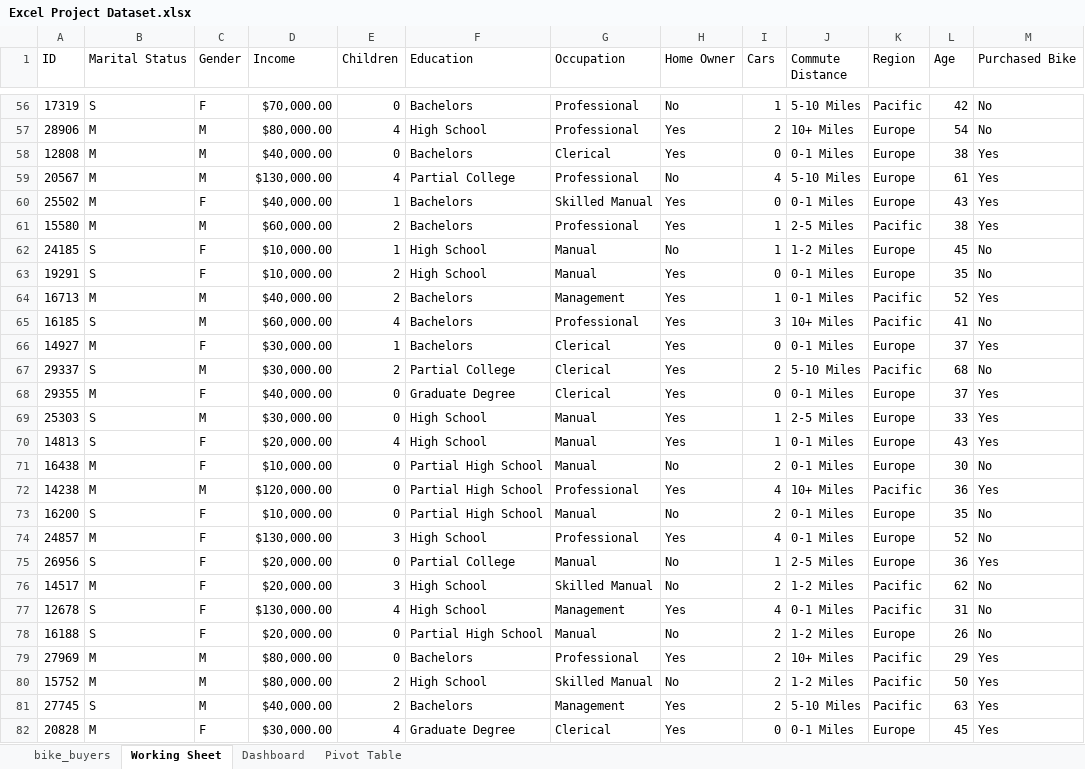
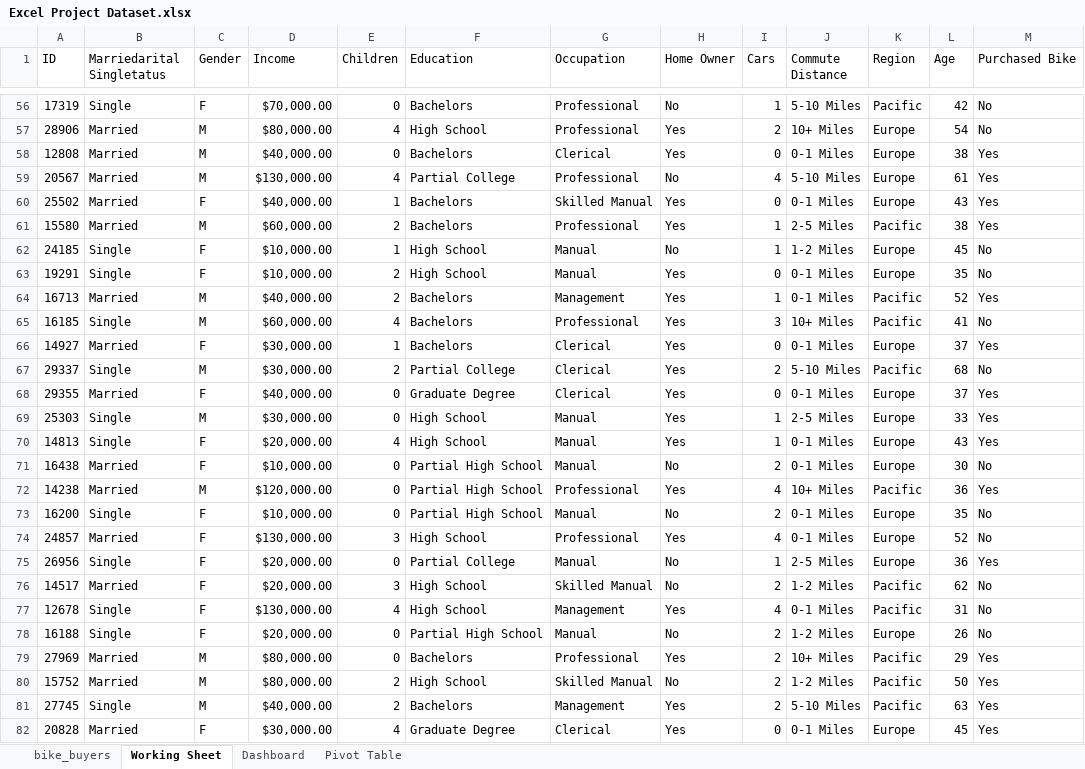
Before and after one commit to HerryTech/Excel-Analysis-Projects, an Excel workbook: New/Excel Project Dataset.xlsx, sheet Working Sheet, drawn as a sheet; only a part is shown, gaps mark what is left out; values as stored, in another font and other column widths than the file's, no borders; the diff covers the shown part only; the diff names each change by its address in the sheet, - before the commit and + after, or states it on an @@ line.

Commit message:
Update working sheet

```diff
--- a/New/Excel Project Dataset.xlsx (sheet Working Sheet)
+++ b/New/Excel Project Dataset.xlsx (sheet Working Sheet)
-B1: Marital Status
+B1: Marriedarital Singletatus
-B56 (Marriedarital Singletatus): S
+B56 (Marriedarital Singletatus): Single
-B57:B61 (Marriedarital Singletatus): M
+B57:B61 (Marriedarital Singletatus): Married
-B62:B63 (Marriedarital Singletatus): S
+B62:B63 (Marriedarital Singletatus): Single
-B64 (Marriedarital Singletatus): M
+B64 (Marriedarital Singletatus): Married
-B65 (Marriedarital Singletatus): S
+B65 (Marriedarital Singletatus): Single
-B66 (Marriedarital Singletatus): M
+B66 (Marriedarital Singletatus): Married
-B67 (Marriedarital Singletatus): S
+B67 (Marriedarital Singletatus): Single
-B68 (Marriedarital Singletatus): M
+B68 (Marriedarital Singletatus): Married
-B69:B70 (Marriedarital Singletatus): S
+B69:B70 (Marriedarital Singletatus): Single
-B71:B72 (Marriedarital Singletatus): M
+B71:B72 (Marriedarital Singletatus): Married
-B73 (Marriedarital Singletatus): S
+B73 (Marriedarital Singletatus): Single
-B74 (Marriedarital Singletatus): M
+B74 (Marriedarital Singletatus): Married
-B75 (Marriedarital Singletatus): S
+B75 (Marriedarital Singletatus): Single
-B76 (Marriedarital Singletatus): M
+B76 (Marriedarital Singletatus): Married
-B77:B78 (Marriedarital Singletatus): S
+B77:B78 (Marriedarital Singletatus): Single
-B79:B80 (Marriedarital Singletatus): M
+B79:B80 (Marriedarital Singletatus): Married
-B81 (Marriedarital Singletatus): S
+B81 (Marriedarital Singletatus): Single
-B82 (Marriedarital Singletatus): M
+B82 (Marriedarital Singletatus): Married
```
Also changed, not shown: 973 edited cells elsewhere in this sheet.
